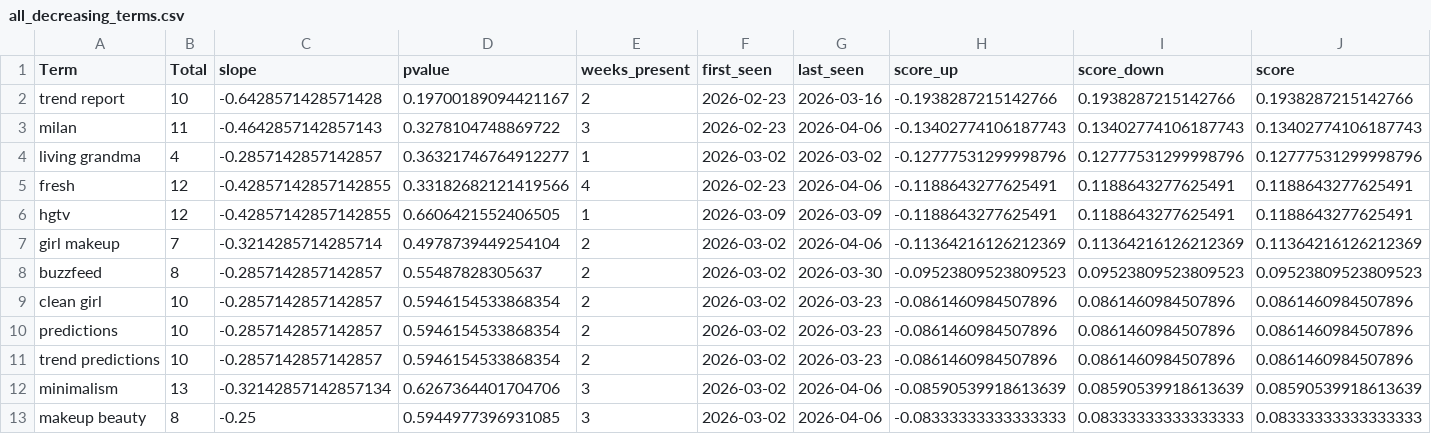
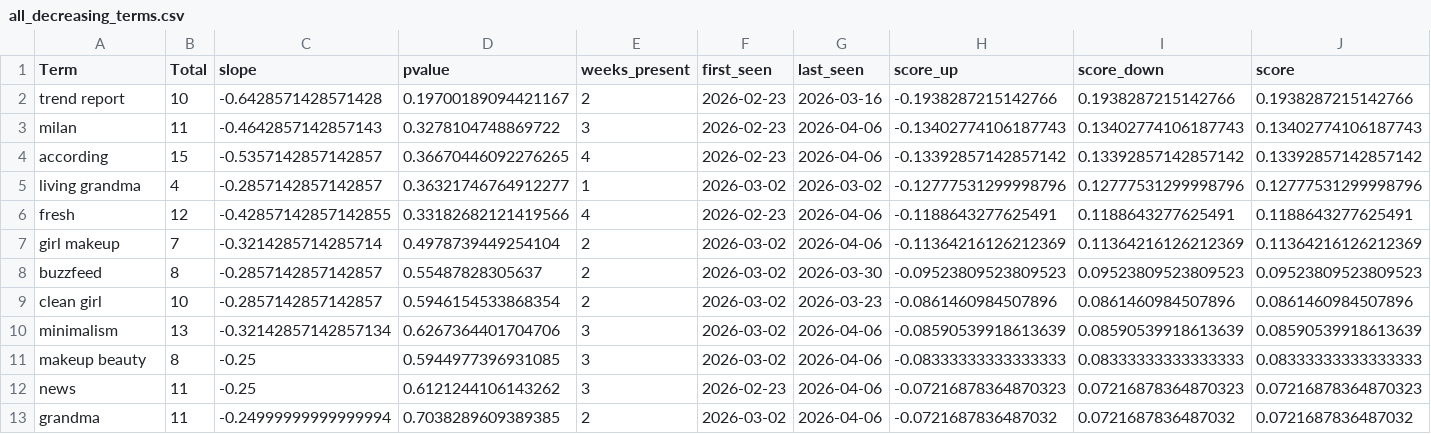
Before and after one commit to prettylittledata/prettylittledata, a CSV file: data/all_decreasing_terms.csv, drawn as a sheet; only a part is shown; the shorter side is filled out with more unchanged rows; the diff covers the shown part only.

```diff
--- a/data/all_decreasing_terms.csv
+++ b/data/all_decreasing_terms.csv
@@ -3,5 +3,5 @@ trend report,10,-0.6428571428571428,0.19700189094421167,2,2026-02-23,2026-03-16,
 milan,11,-0.4642857142857143,0.3278104748869722,3,2026-02-23,2026-04-06,-0.13402774106187743,0.13402774106187743,0.13402774106187743
+according,15,-0.5357142857142857,0.36670446092276265,4,2026-02-23,2026-04-06,-0.13392857142857142,0.13392857142857142,0.13392857142857142
 living grandma,4,-0.2857142857142857,0.36321746764912277,1,2026-03-02,2026-03-02,-0.12777531299998796,0.12777531299998796,0.12777531299998796
 fresh,12,-0.42857142857142855,0.33182682121419566,4,2026-02-23,2026-04-06,-0.1188643277625491,0.1188643277625491,0.1188643277625491
-hgtv,12,-0.42857142857142855,0.6606421552406505,1,2026-03-09,2026-03-09,-0.1188643277625491,0.1188643277625491,0.1188643277625491
 girl makeup,7,-0.3214285714285714,0.4978739449254104,2,2026-03-02,2026-04-06,-0.11364216126212369,0.11364216126212369,0.11364216126212369
@@ -9,4 +9,2 @@ buzzfeed,8,-0.2857142857142857,0.55487828305637,2,2026-03-02,2026-03-30,-0.09523
 clean girl,10,-0.2857142857142857,0.5946154533868354,2,2026-03-02,2026-03-23,-0.0861460984507896,0.0861460984507896,0.0861460984507896
-predictions,10,-0.2857142857142857,0.5946154533868354,2,2026-03-02,2026-03-23,-0.0861460984507896,0.0861460984507896,0.0861460984507896
-trend predictions,10,-0.2857142857142857,0.5946154533868354,2,2026-03-02,2026-03-23,-0.0861460984507896,0.0861460984507896,0.0861460984507896
 minimalism,13,-0.32142857142857134,0.6267364401704706,3,2026-03-02,2026-04-06,-0.08590539918613639,0.08590539918613639,0.08590539918613639
```
Also changed, not shown: 10 added rows, 3 removed rows and 7 edited cells elsewhere in this file, data/all_all_raw.csv, data/all_increasing_terms.csv, 3 other files.
